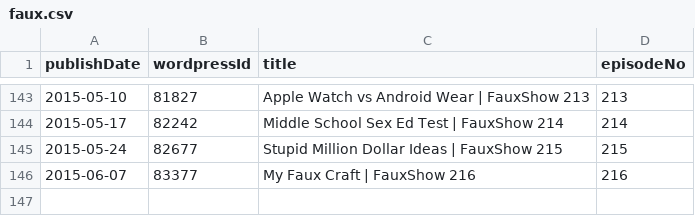
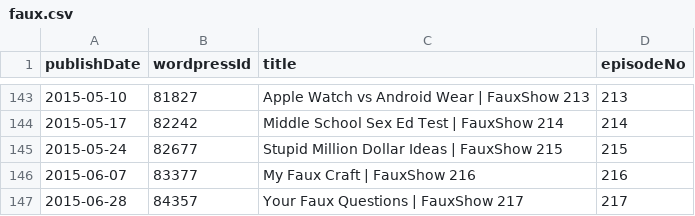
Before and after one commit to Cj-Malone/jb_data, a CSV file: shows/faux.csv, drawn as a sheet; only a part is shown, gaps mark what is left out; the diff names each change by its address in the sheet, - before the commit and + after, or states it on an @@ line.

Commit message:
faux217

```diff
--- a/shows/faux.csv
+++ b/shows/faux.csv
+row 147: 2015-06-28 | 84357 | Your Faux Questions | FauxShow 217 | 217
```
